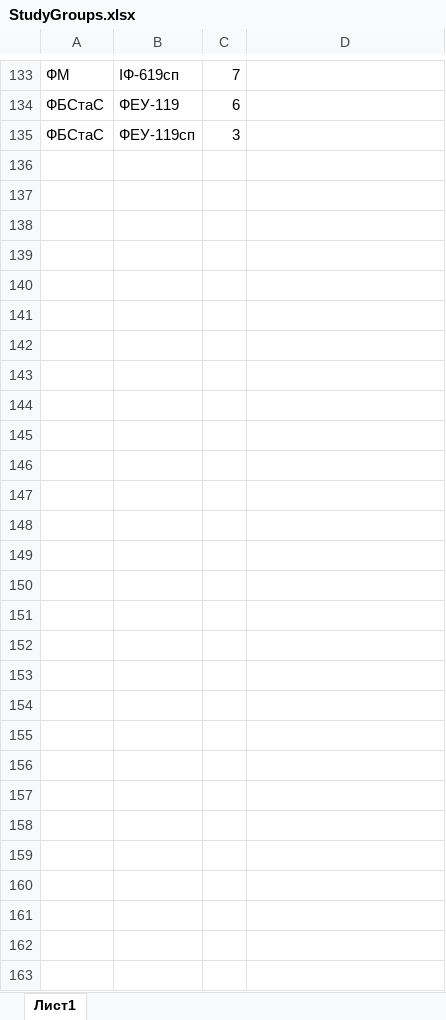
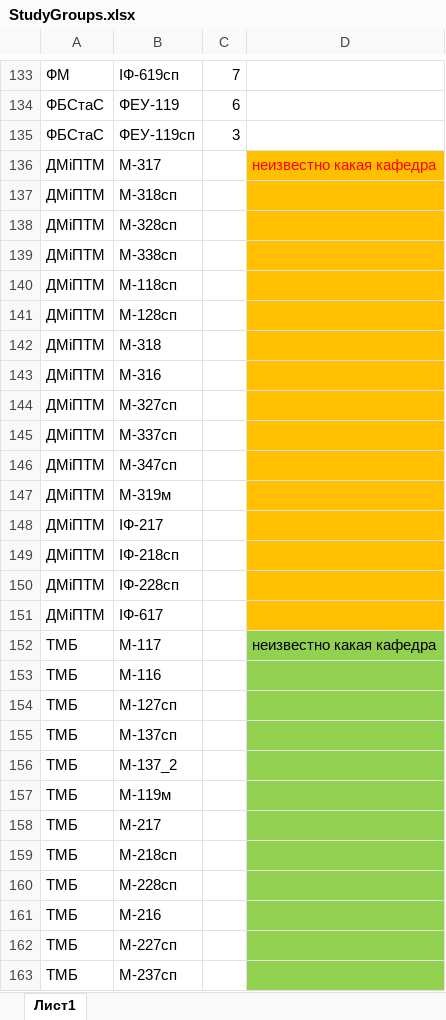
Before and after one commit to OleksandrMarkov/timetable-draft-, an Excel workbook: data/StudyGroups.xlsx, sheet Лист1, drawn as a sheet; only a part is shown, gaps mark what is left out; values as stored, in another font and other column widths than the file's, no borders; the diff names each change by its address in the sheet, - before the commit and + after, or states it on an @@ line.

```diff
--- a/data/StudyGroups.xlsx (sheet Лист1)
+++ b/data/StudyGroups.xlsx (sheet Лист1)
+row 136: ДМіПТМ | М-317 |  | неизвестно какая кафедра
+row 137: ДМіПТМ | М-318сп
+row 138: ДМіПТМ | М-328сп
+row 139: ДМіПТМ | М-338сп
+row 140: ДМіПТМ | М-118сп
+row 141: ДМіПТМ | М-128сп
+row 142: ДМіПТМ | М-318
+row 143: ДМіПТМ | М-316
+row 144: ДМіПТМ | М-327сп
+row 145: ДМіПТМ | М-337сп
+row 146: ДМіПТМ | М-347сп
+row 147: ДМіПТМ | М-319м
+row 148: ДМіПТМ | ІФ-217
+row 149: ДМіПТМ | ІФ-218сп
+row 150: ДМіПТМ | ІФ-228сп
+row 151: ДМіПТМ | ІФ-617
+row 152: ТМБ | М-117 |  | неизвестно какая кафедра
+row 153: ТМБ | М-116
+row 154: ТМБ | М-127сп
+row 155: ТМБ | М-137сп
+row 156: ТМБ | М-137_2
+row 157: ТМБ | М-119м
+row 158: ТМБ | М-217
+row 159: ТМБ | М-218сп
+row 160: ТМБ | М-228сп
+row 161: ТМБ | М-216
+row 162: ТМБ | М-227сп
+row 163: ТМБ | М-237сп
```
Also changed, not shown: data/Електричних_машин-Форма 44 ВІД ДОРУЧЕНЬ- 2020_кафЕМ_ден2 сем.xlsx, data/КОМП_ЮТЕРНІ СИСТЕМИ ТА МЕРЕЖІ_ВІДОМІСТЬ ДОРУЧЕНЬ_19_20.xlsx, 14 other files.
